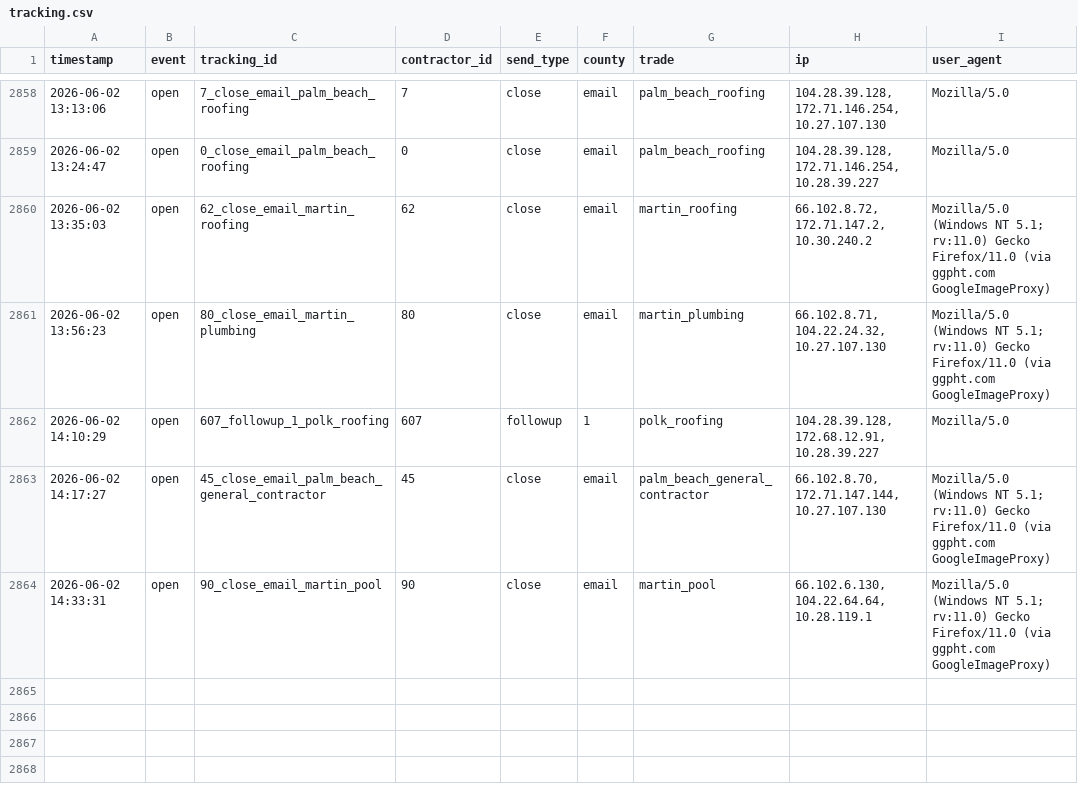
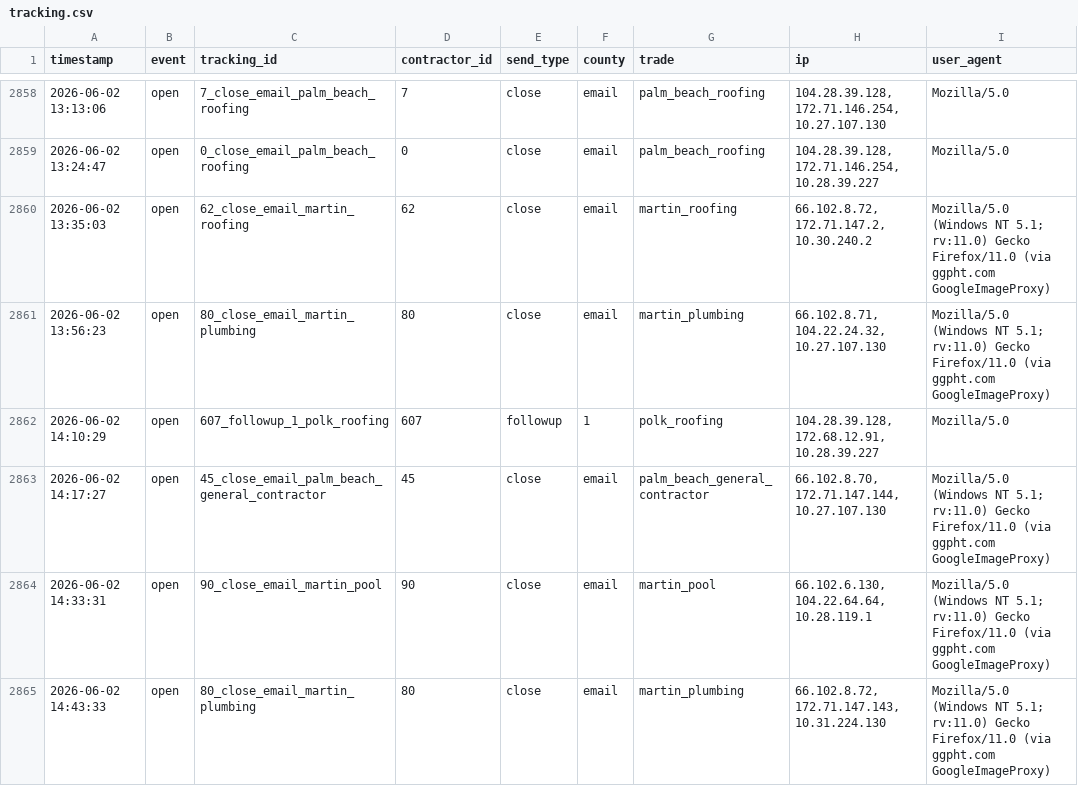
Before and after one commit to anandakeyclub-ops/permitmap-tracker, a CSV file: tracking.csv, drawn as a sheet; only a part is shown, gaps mark what is left out; the diff names each change by its address in the sheet, - before the commit and + after, or states it on an @@ line.

Commit message:
tracking update 2026-06-02 14:44:37

```diff
--- a/tracking.csv
+++ b/tracking.csv
+row 2865: 2026-06-02 14:43:33 | open | 80_close_email_martin_plumbing | 80 | close | email | martin_plumbing | 66.102.8.72, 172.71.147.143, 10.31.224.130 | Mozilla/5.0 (Windows NT 5.1; rv:11.0) Gecko Firefox/11.0 (via ggpht.com GoogleImageProxy)
```
